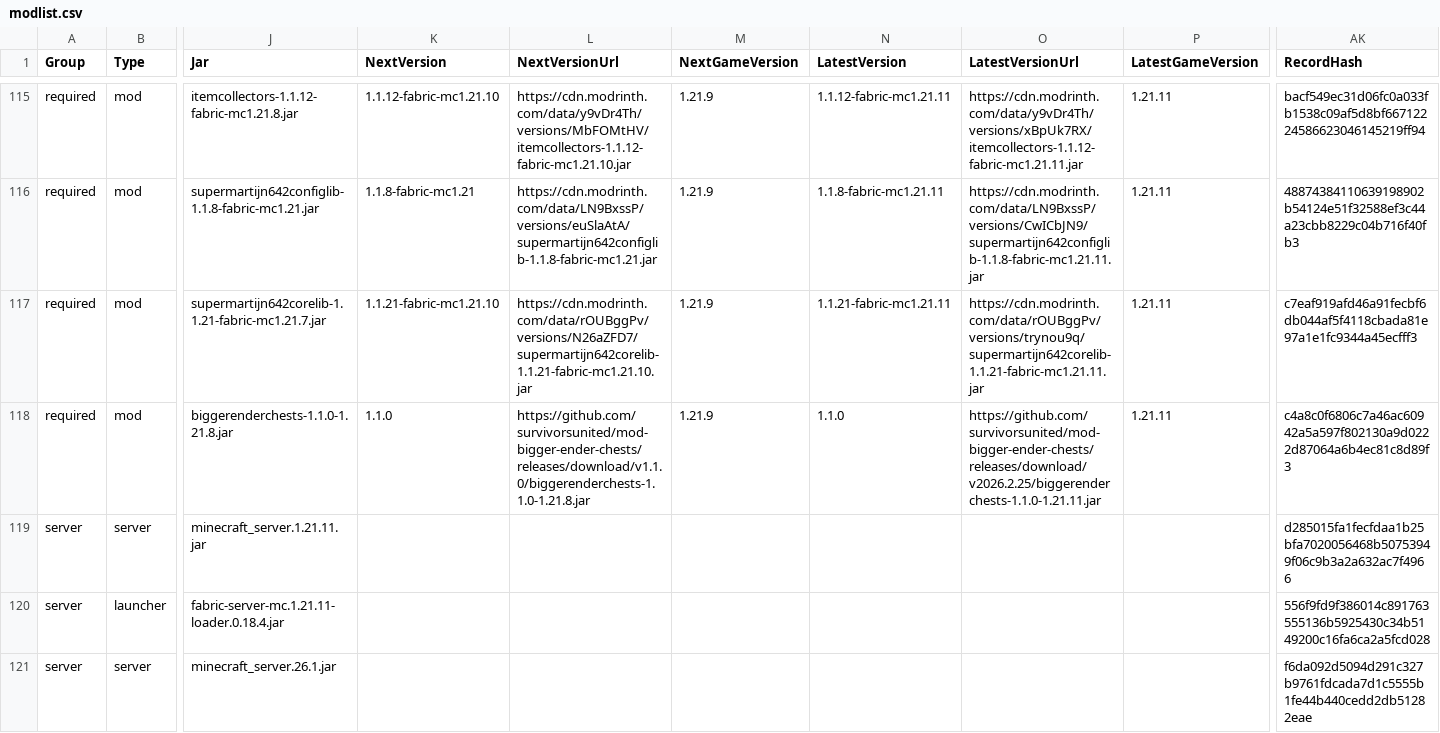
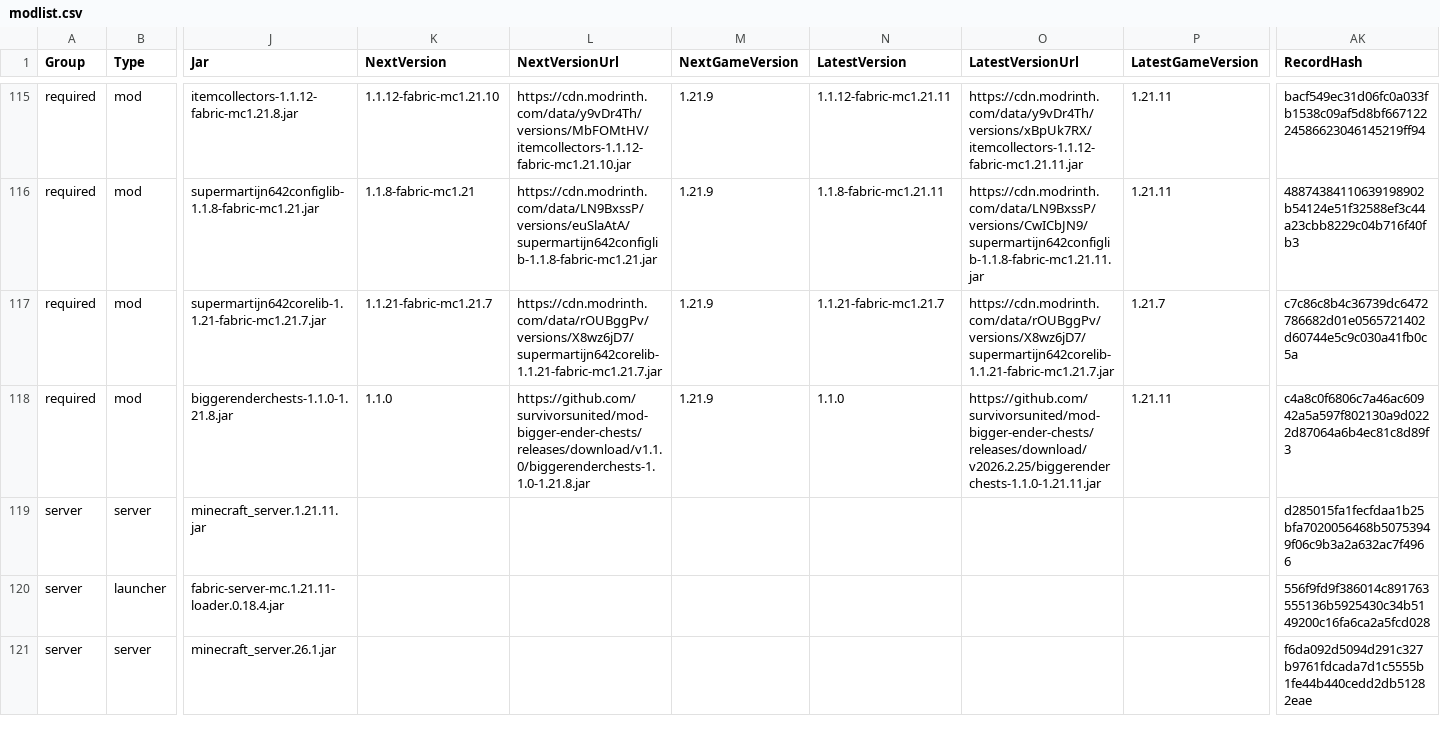
Before and after one commit to survivorsunited/minecraft-mods-manager, a CSV file: modlist.csv, drawn as a sheet; only a part is shown, gaps mark what is left out; the diff covers the shown part only; the diff names each change by its address in the sheet, - before the commit and + after, or states it on an @@ line.

```diff
--- a/modlist.csv
+++ b/modlist.csv
-K117 (NextVersion): 1.1.21-fabric-mc1.21.10
+K117 (NextVersion): 1.1.21-fabric-mc1.21.7
-L117 (NextVersionUrl): https://cdn.modrinth.com/data/rOUBggPv/versions/N26aZFD7/supermartijn642corelib-1.1.21-fabric-mc1.21.10.jar
+L117 (NextVersionUrl): https://cdn.modrinth.com/data/rOUBggPv/versions/X8wz6jD7/supermartijn642corelib-1.1.21-fabric-mc1.21.7.jar
-N117 (LatestVersion): 1.1.21-fabric-mc1.21.11
+N117 (LatestVersion): 1.1.21-fabric-mc1.21.7
-O117 (LatestVersionUrl): https://cdn.modrinth.com/data/rOUBggPv/versions/trynou9q/supermartijn642corelib-1.1.21-fabric-mc1.21.11.jar
+O117 (LatestVersionUrl): https://cdn.modrinth.com/data/rOUBggPv/versions/X8wz6jD7/supermartijn642corelib-1.1.21-fabric-mc1.21.7.jar
-P117 (LatestGameVersion): 1.21.11
+P117 (LatestGameVersion): 1.21.7
-AK117 (RecordHash): c7eaf919afd46a91fecbf6db044af5f4118cbada81e97a1e1fc9344a45ecfff3
+AK117 (RecordHash): c7c86c8b4c36739dc6472786682d01e0565721402d60744e5c9c030a41fb0c5a
```
Also changed, not shown: 3 added rows and 36 edited cells elsewhere in this file, 7 other files.
